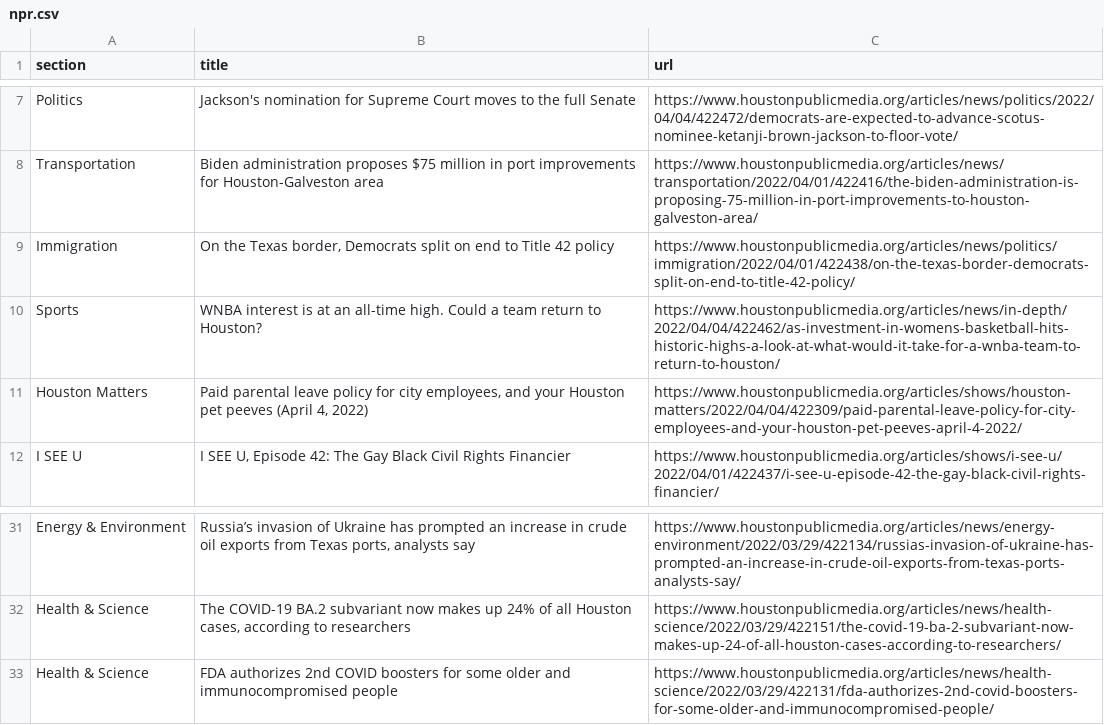
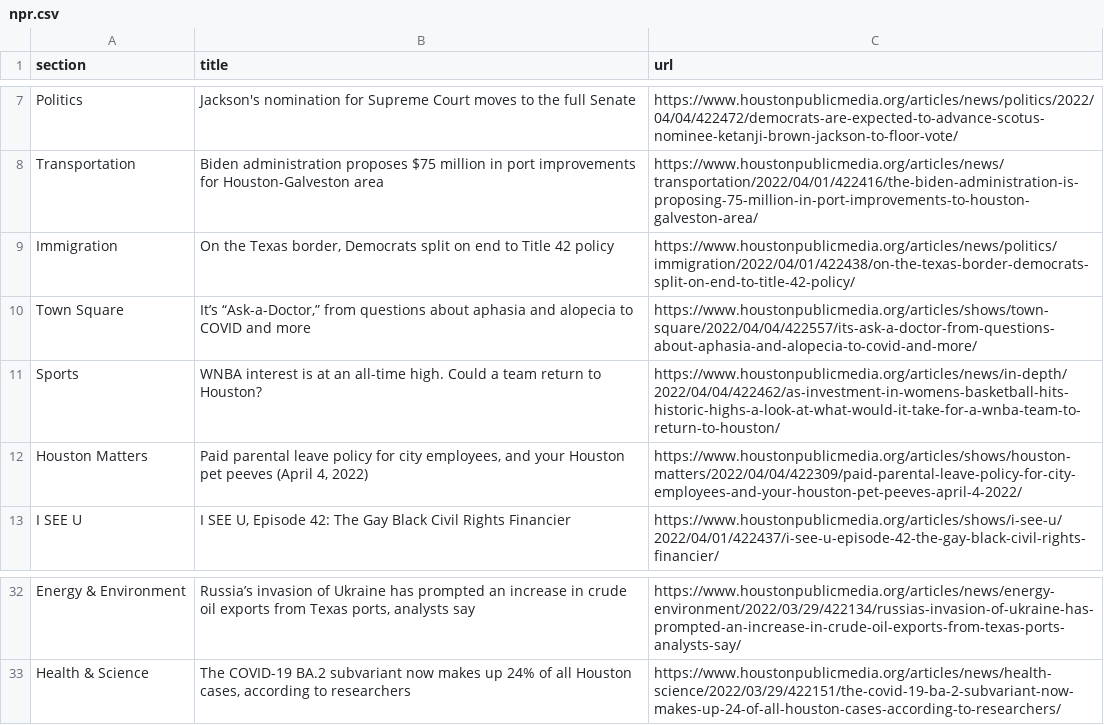
Before and after one commit to jsoma/auto-scraper, a CSV file: npr.csv, drawn as a sheet; only a part is shown, gaps mark what is left out.

```diff
--- a/npr.csv
+++ b/npr.csv
@@ -9,2 +9,3 @@ Transportation,Biden administration proposes $75 million in port improvements fo
 Immigration,"On the Texas border, Democrats split on end to Title 42 policy",https://www.houstonpublicmedia.org/articles/news/politics/immigration/2022/04/01/422438/on-the-texas-border-democrats-split-on-end-to-title-42-policy/
+Town Square,"It’s “Ask-a-Doctor,” from questions about aphasia and alopecia to COVID and more",https://www.houstonpublicmedia.org/articles/shows/town-square/2022/04/04/422557/its-ask-a-doctor-from-questions-about-aphasia-and-alopecia-to-covid-and-more/
 Sports,WNBA interest is at an all-time high. Could a team return to Houston?,https://www.houstonpublicmedia.org/articles/news/in-depth/2022/04/04/422462/as-investment-in-womens-basketball-hits-historic-highs-a-look-at-what-would-it-take-for-a-wnba-team-to-return-to-houston/
@@ -32,2 +33 @@ Energy & Environment,"Russia’s invasion of Ukraine has prompted an increase in
 Health & Science,"The COVID-19 BA.2 subvariant now makes up 24% of all Houston cases, according to researchers",https://www.houstonpublicmedia.org/articles/news/health-science/2022/03/29/422151/the-covid-19-ba-2-subvariant-now-makes-up-24-of-all-houston-cases-according-to-researchers/
-Health & Science,FDA authorizes 2nd COVID boosters for some older and immunocompromised people,https://www.houstonpublicmedia.org/articles/news/health-science/2022/03/29/422131/fda-authorizes-2nd-covid-boosters-for-some-older-and-immunocompromised-people/
```
